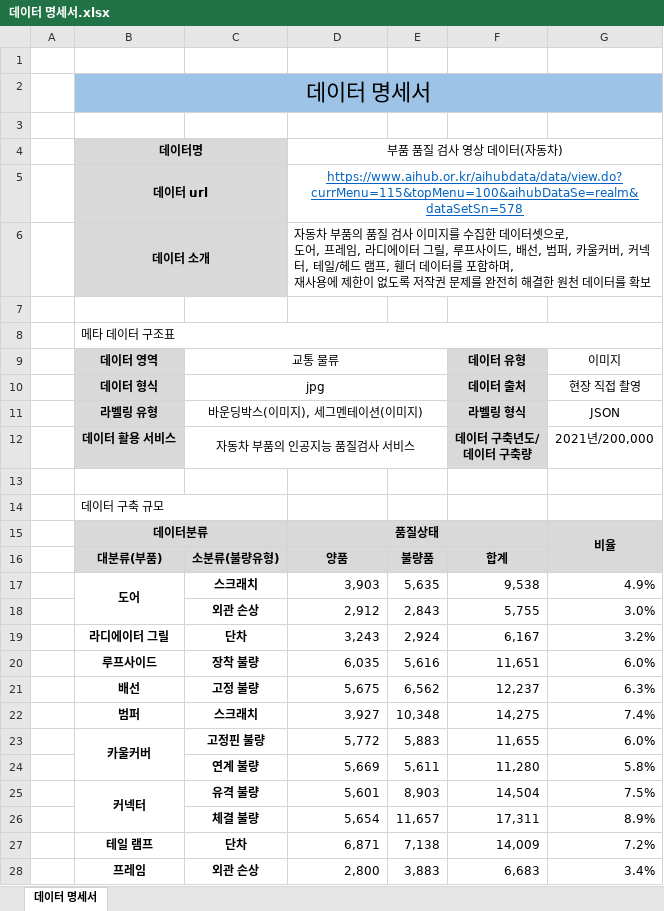
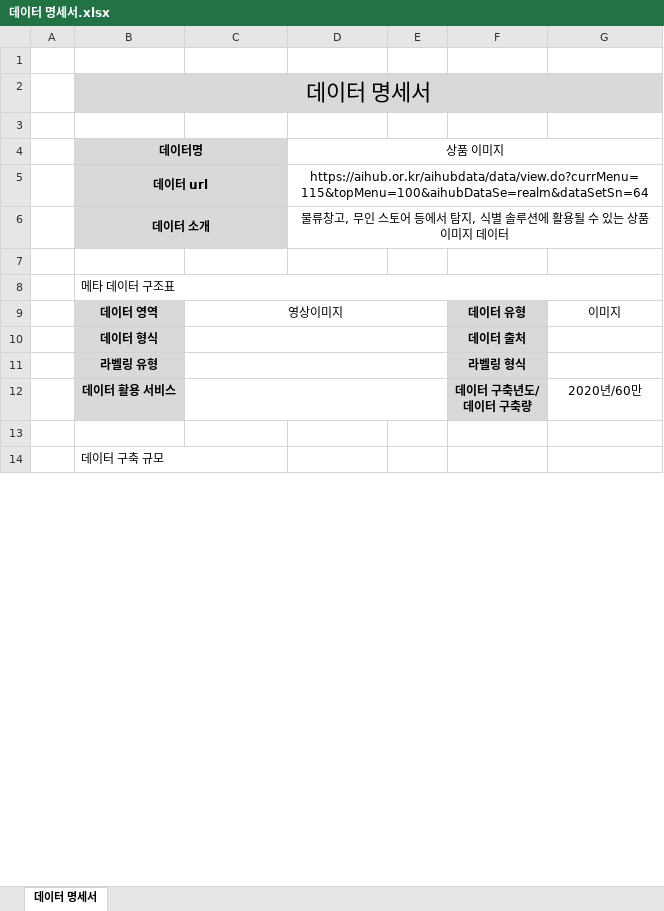
Before and after one commit to goal6722/CsharpProject, an Excel workbook: 기타/데이터 명세서/데이터 명세서.xlsx, sheet 데이터 명세서, drawn as a sheet; only a part is shown; values as stored, in another font and other column widths than the file's, no borders; removed rows and columns are numbered as before the commit, all else as after; ↵ is a line break in a cell; the diff covers the shown part only; the diff names each change by its address in the sheet, - before the commit and + after, or states it on an @@ line.

```diff
--- a/기타/데이터 명세서/데이터 명세서.xlsx (sheet 데이터 명세서)
+++ b/기타/데이터 명세서/데이터 명세서.xlsx (sheet 데이터 명세서)
-B2:G2 fill: #9DC3E6
+B2:G2 fill: #D9D9D9
-D4: 부품 품질 검사 영상 데이터(자동차)
+D4: 상품 이미지
-D5 (상품 이미지): https://www.aihub.or.kr/aihubdata/data/view.do?currMenu=115&topMenu=100&aihubDataSe=realm&dataSetSn=578
+D5 (상품 이미지): https://aihub.or.kr/aihubdata/data/view.do?currMenu=115&topMenu=100&aihubDataSe=realm&dataSetSn=64
@@ D5 underline: on → off, text colour: #0563C1 → black @@
-D6 (상품 이미지): 자동차 부품의 품질 검사 이미지를 수집한 데이터셋으로, ↵ 도어, 프레임, 라디에이터 그릴, 루프사이드, 배선, 범퍼, 카울커버, 커넥터, 테일/헤드 램프, 휀더 데이터를 포함하며, ↵ 재사용에 제한이 없도록 저작권 문제를 완전히 해결한 원천 데이터를 확보
+D6 (상품 이미지): 물류창고, 무인 스토어 등에서 탐지, 식별 솔루션에 활용될 수 있는 상품 이미지 데이터
-D6 alignment: left
+D6 alignment: center
-C9: 교통 물류
+C9: 영상이미지
-C10: jpg
+C10: (empty)
-G10: 현장 직접 촬영
+G10: (empty)
-C11: 바운딩박스(이미지), 세그멘테이션(이미지)
+C11: (empty)
-G11: JSON
+G11: (empty)
-C12: 자동차 부품의 인공지능 품질검사 서비스
+C12: (empty)
-G12: 2021년/200,000
+G12: 2020년/60만
-row 15:  | 데이터분류 |  | 품질상태 |  |  | 비율
-row 16:  | 대분류(부품) | 소분류(불량유형) | 양품 | 불량품 | 합계
-row 17:  | 도어 | 스크래치 | 3,903 | 5,635 | 9,538 | 4.9%
-row 18:  |  | 외관 손상 | 2,912 | 2,843 | 5,755 | 3.0%
-row 19:  | 라디에이터 그릴 | 단차 | 3,243 | 2,924 | 6,167 | 3.2%
-row 20:  | 루프사이드 | 장착 불량 | 6,035 | 5,616 | 11,651 | 6.0%
-row 21:  | 배선 | 고정 불량 | 5,675 | 6,562 | 12,237 | 6.3%
-row 22:  | 범퍼 | 스크래치 | 3,927 | 10,348 | 14,275 | 7.4%
-row 23:  | 카울커버 | 고정핀 불량 | 5,772 | 5,883 | 11,655 | 6.0%
-row 24:  |  | 연계 불량 | 5,669 | 5,611 | 11,280 | 5.8%
-row 25:  | 커넥터 | 유격 불량 | 5,601 | 8,903 | 14,504 | 7.5%
-row 26:  |  | 체결 불량 | 5,654 | 11,657 | 17,311 | 8.9%
-row 27:  | 테일 램프 | 단차 | 6,871 | 7,138 | 14,009 | 7.2%
-row 28:  | 프레임 | 외관 손상 | 2,800 | 3,883 | 6,683 | 3.4%
```
Also changed, not shown: 64 added rows, 40 removed rows, 3 edited cells and cell formats elsewhere in this sheet, 1 other file.
